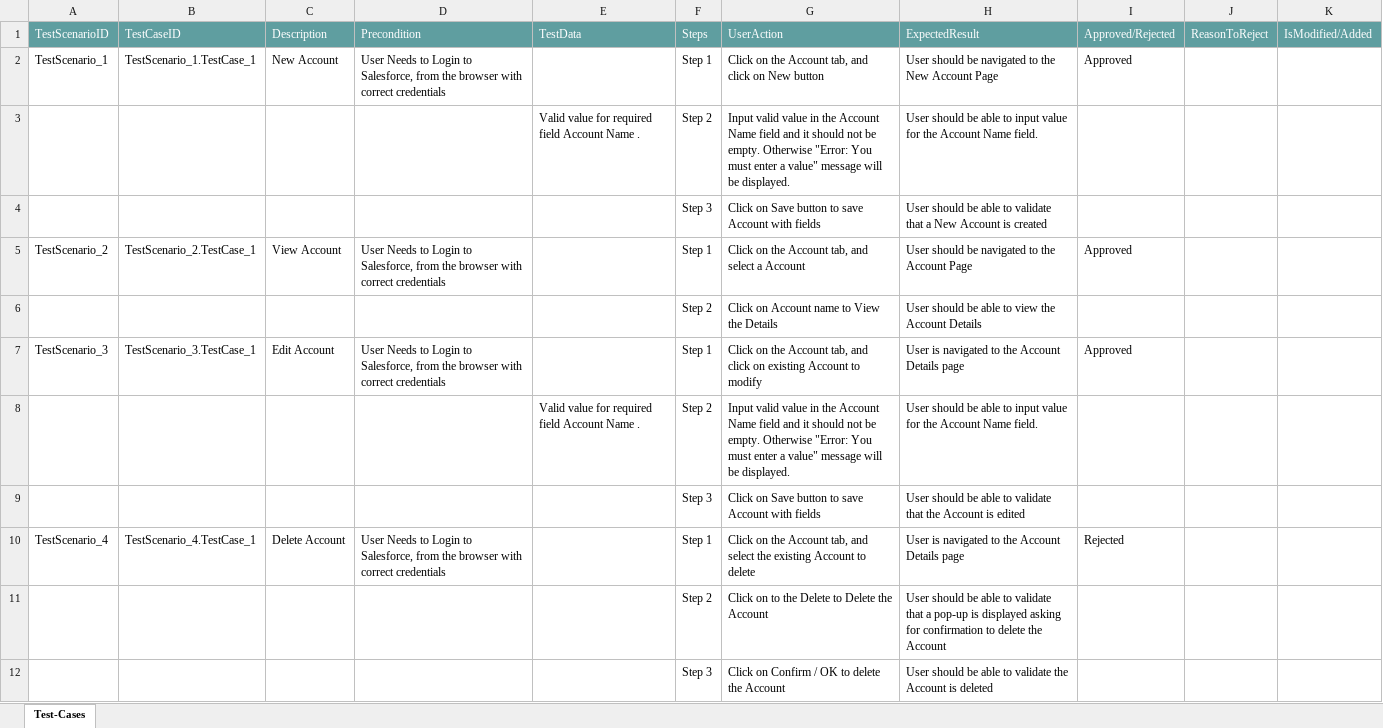
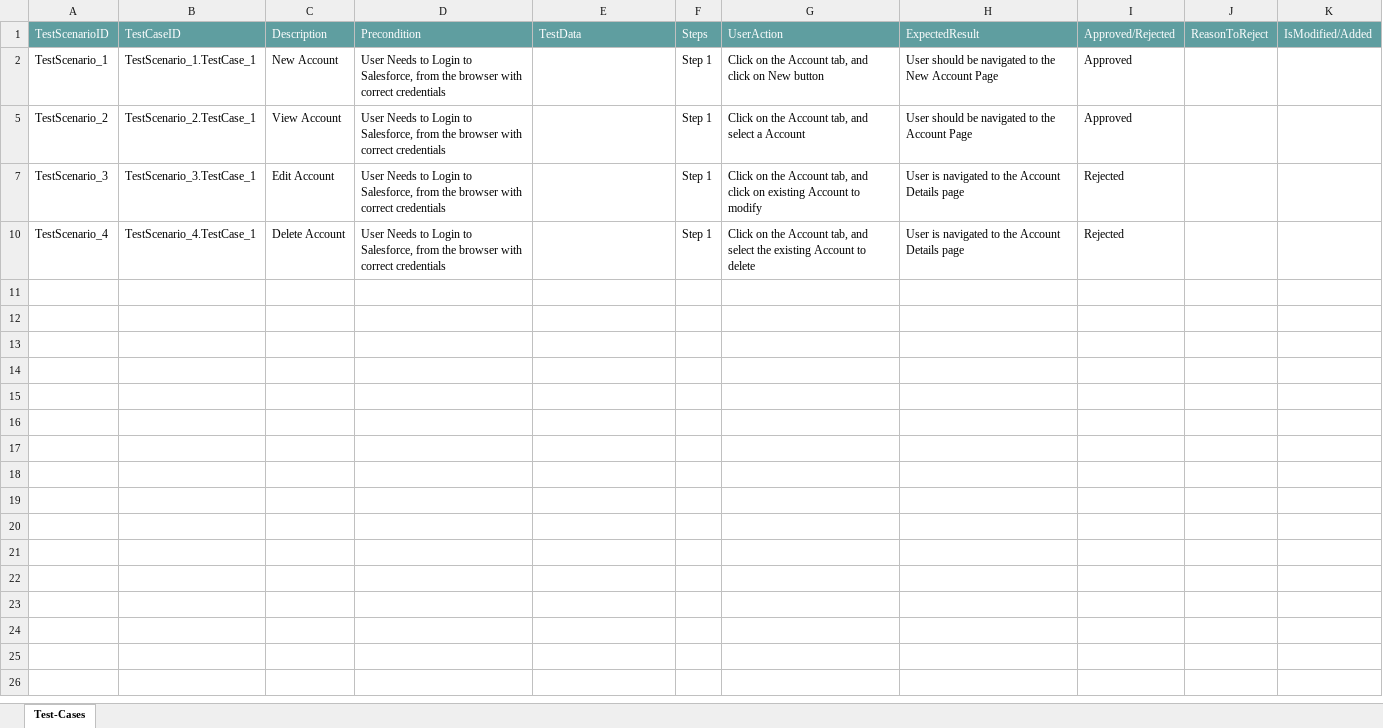
Before and after one commit to ShaikMohamedIrfan/SalesforceTestingOne, an Excel workbook: tp2.xlsx, sheet Test-Cases, drawn as a sheet; values as stored, in another font and other column widths than the file's, no borders; table styles not drawn; the diff names each change by its address in the sheet, - before the commit and + after, or states it on an @@ line.

Commit message:
Add files via upload

```diff
--- a/tp2.xlsx (sheet Test-Cases)
+++ b/tp2.xlsx (sheet Test-Cases)
@@ row 3 hidden:  |  |  |  | Valid value for required field Account Name . | Step 2 | Input valid value in the Account Name field and it should not be empty. Otherwise "Error: You must enter a value" message will be displayed. | User should be able to input value for the Account Name field. @@
@@ row 4 hidden:  |  |  |  |  | Step 3 | Click on Save button to save Account with fields | User should be able to validate that a New Account is created @@
@@ row 6 hidden:  |  |  |  |  | Step 2 | Click on Account name to View the Details | User should be able to view the Account Details @@
-I7: Approved
+I7: Rejected
@@ row 8 hidden:  |  |  |  | Valid value for required field Account Name . | Step 2 | Input valid value in the Account Name field and it should not be empty. Otherwise "Error: You must enter a value" message will be displayed. | User should be able to input value for the Account Name field. @@
@@ row 9 hidden:  |  |  |  |  | Step 3 | Click on Save button to save Account with fields | User should be able to validate that the Account is edited @@
@@ row 11 hidden:  |  |  |  |  | Step 2 | Click on to the Delete to Delete the Account | User should be able to validate that a pop-up is displayed asking for confirmation to delete the Account @@
@@ row 12 hidden:  |  |  |  |  | Step 3 | Click on Confirm / OK to delete the Account | User should be able to validate the Account is deleted @@
```
